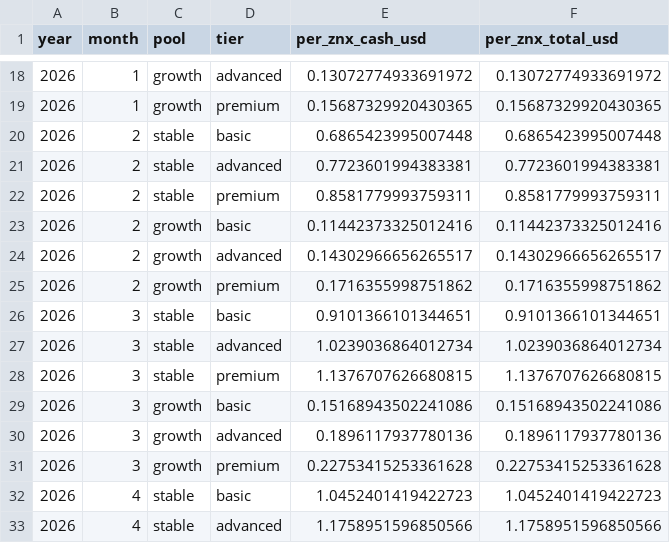
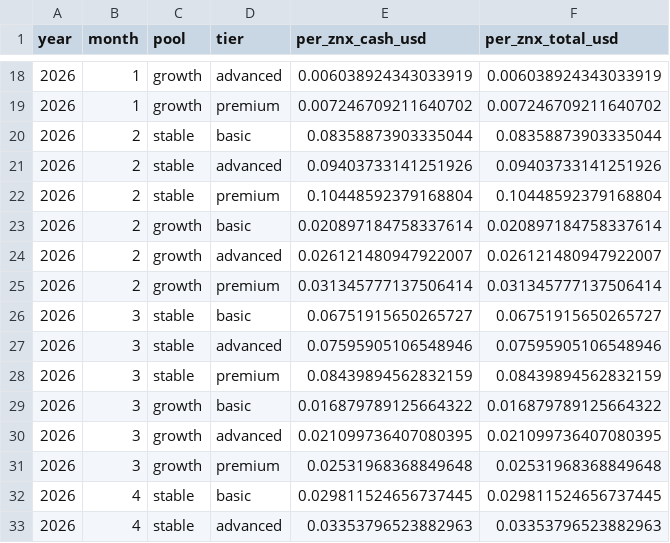
Before and after one commit to DaniilKozin/calculator, a CSV file: pool1_nov2025_monthly_tiers_znx.csv, drawn as a sheet; only a part is shown, gaps mark what is left out; the diff covers the shown part only.

```diff
--- a/pool1_nov2025_monthly_tiers_znx.csv
+++ b/pool1_nov2025_monthly_tiers_znx.csv
@@ -18,16 +18,16 @@ year,month,pool,tier,per_znx_cash_usd,per_znx_total_usd
-2026,1,growth,advanced,0.13072774933691972,0.13072774933691972
-2026,1,growth,premium,0.15687329920430365,0.15687329920430365
-2026,2,stable,basic,0.6865423995007448,0.6865423995007448
-2026,2,stable,advanced,0.7723601994383381,0.7723601994383381
-2026,2,stable,premium,0.8581779993759311,0.8581779993759311
-2026,2,growth,basic,0.11442373325012416,0.11442373325012416
-2026,2,growth,advanced,0.14302966656265517,0.14302966656265517
-2026,2,growth,premium,0.1716355998751862,0.1716355998751862
-2026,3,stable,basic,0.9101366101344651,0.9101366101344651
-2026,3,stable,advanced,1.0239036864012734,1.0239036864012734
-2026,3,stable,premium,1.1376707626680815,1.1376707626680815
-2026,3,growth,basic,0.15168943502241086,0.15168943502241086
-2026,3,growth,advanced,0.1896117937780136,0.1896117937780136
-2026,3,growth,premium,0.22753415253361628,0.22753415253361628
-2026,4,stable,basic,1.0452401419422723,1.0452401419422723
-2026,4,stable,advanced,1.1758951596850566,1.1758951596850566
+2026,1,growth,advanced,0.006038924343033919,0.006038924343033919
+2026,1,growth,premium,0.007246709211640702,0.007246709211640702
+2026,2,stable,basic,0.08358873903335044,0.08358873903335044
+2026,2,stable,advanced,0.09403733141251926,0.09403733141251926
+2026,2,stable,premium,0.10448592379168804,0.10448592379168804
+2026,2,growth,basic,0.020897184758337614,0.020897184758337614
+2026,2,growth,advanced,0.026121480947922007,0.026121480947922007
+2026,2,growth,premium,0.031345777137506414,0.031345777137506414
+2026,3,stable,basic,0.06751915650265727,0.06751915650265727
+2026,3,stable,advanced,0.07595905106548946,0.07595905106548946
+2026,3,stable,premium,0.08439894562832159,0.08439894562832159
+2026,3,growth,basic,0.016879789125664322,0.016879789125664322
+2026,3,growth,advanced,0.021099736407080395,0.021099736407080395
+2026,3,growth,premium,0.02531968368849648,0.02531968368849648
+2026,4,stable,basic,0.029811524656737445,0.029811524656737445
+2026,4,stable,advanced,0.03353796523882963,0.03353796523882963
```
Also changed, not shown: 112 edited cells elsewhere in this file, pool1_nov2025_daily.csv, pool1_nov2025_monthly.csv, 4 other files.
